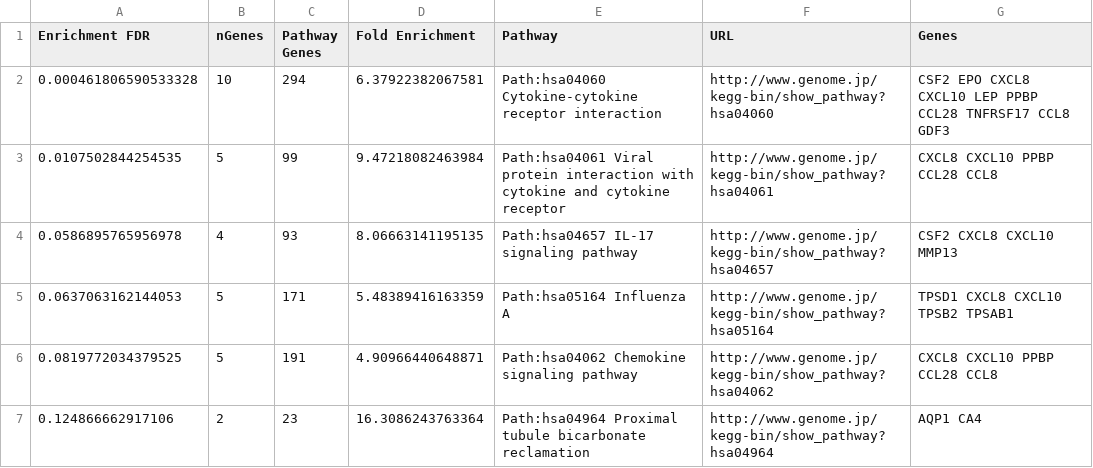
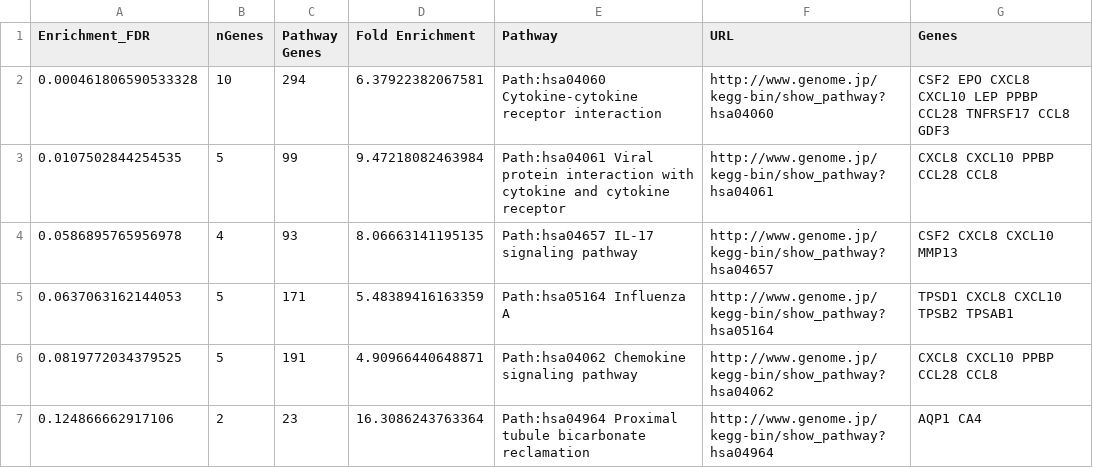
Before and after one commit to MohammadDahab/HackBio_Cancer_internship_STAGE_2, a CSV file: enrichment_all.csv, drawn as a sheet.

Commit message:
enrichment_all.csv

```diff
--- a/enrichment_all.csv
+++ b/enrichment_all.csv
@@ -1,2 +1,2 @@
-"Enrichment FDR","nGenes","Pathway Genes","Fold Enrichment","Pathway","URL","Genes"
+"Enrichment_FDR","nGenes","Pathway Genes","Fold Enrichment","Pathway","URL","Genes"
 0.000461806590533328,10,294,6.37922382067581,"Path:hsa04060 Cytokine-cytokine receptor interaction","http://www.genome.jp/kegg-bin/show_pathway?hsa04060 "," CSF2  EPO  CXCL8  CXCL10  LEP  PPBP  CCL28  TNFRSF17  CCL8  GDF3"
```
